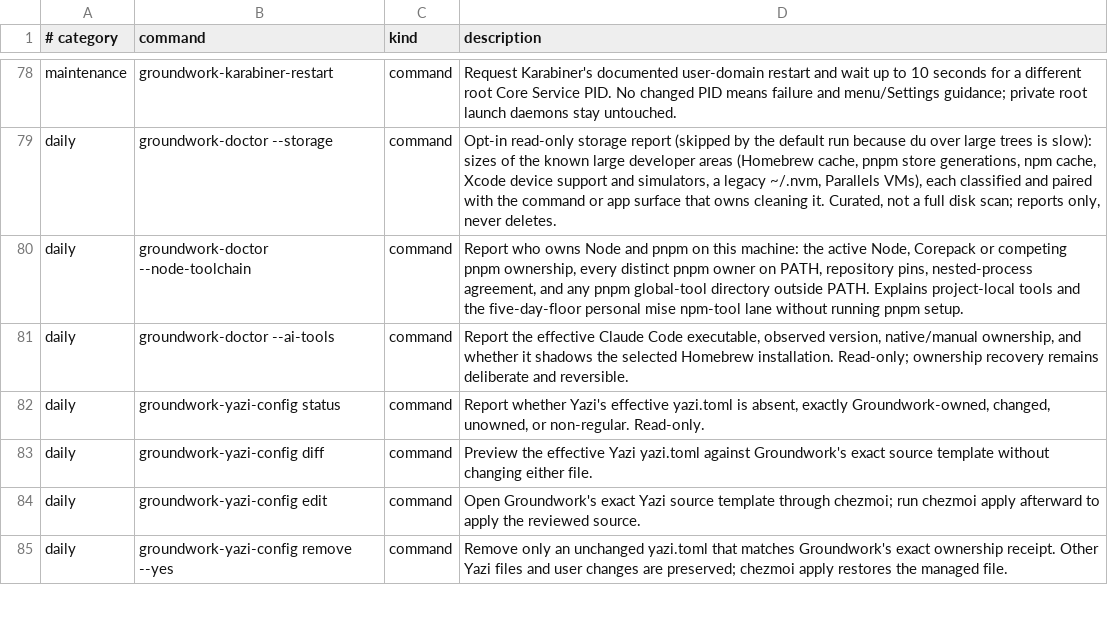
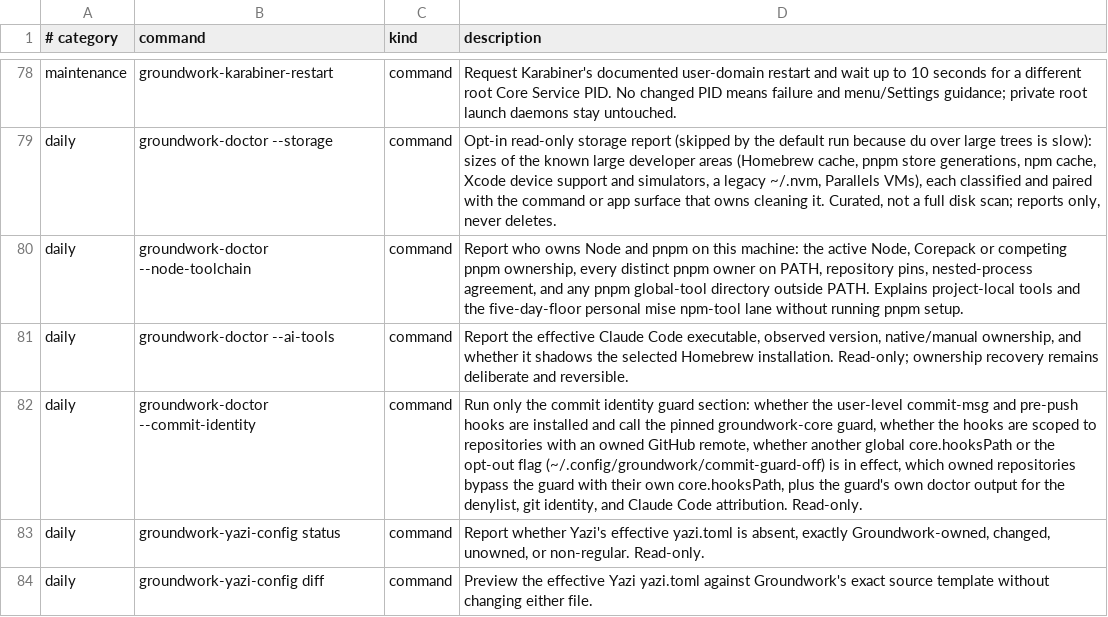
Before and after one commit to jasondockery/groundwork-mac, a TSV file: home/dot_local/share/groundwork/commands.tsv, drawn as a sheet; only a part is shown, gaps mark what is left out; the shorter side is filled out with more unchanged rows; the diff names each change by its address in the sheet, - before the commit and + after, or states it on an @@ line.

Commit message:
feat: install the commit identity guard for owned repositories (#92)
Installs groundwork-core v0.9.0's commit identity guard: user-level hooks pointing at the pinned core script, activated only for repositories whose remote is under the owner's GitHub account (includeIf hasconfig, https/ssh/host-alias forms), never globally. Respects an existing hooksPath, chains repo hooks, fills Claude attribution settings only where unset, creates an empty local denylist, opt-out via ~/.config/groundwork/commit-guard-off. Core pinned to v0.9.0. Closes #91.

```diff
--- a/home/dot_local/share/groundwork/commands.tsv
+++ b/home/dot_local/share/groundwork/commands.tsv
+row 82: daily | groundwork-doctor --commit-identity | command | Run only the commit identity guard section: whether the user-level commit-msg and pre-push hooks are installed and call the pinned groundwork-core guard, whether the hooks are scoped to repositories with an owned GitHub remote, whether another global core.hooksPath or the opt-out flag (~/.config/groundwork/commit-guard-off) is in effect, which owned repositories bypass the guard with their own core.hooksPath, plus the guard's own doctor output for the denylist, git identity, and Claude Code attribution. Read-only.
```
Also changed, not shown: data/docs-command-surfaces.tsv, data/docs-coverage.tsv, 9 other files.
